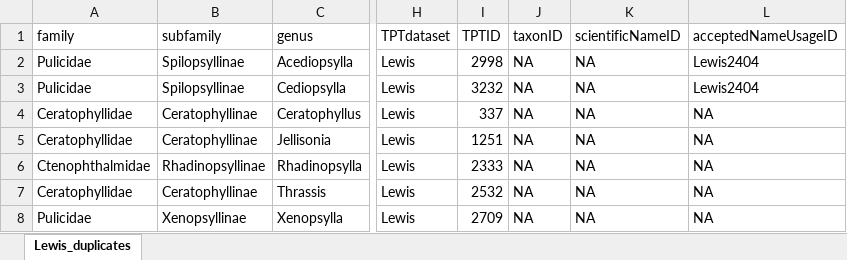
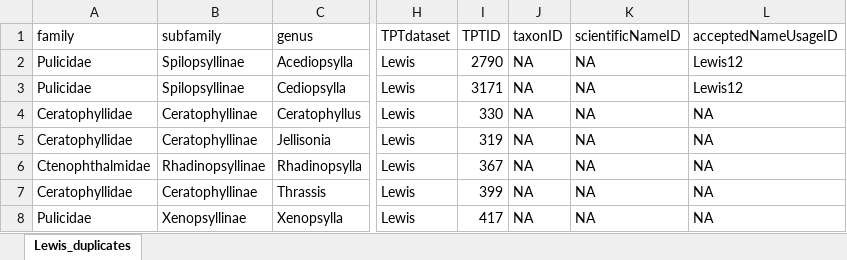
Before and after one commit to Jegelewicz/tpt-siphonaptera, an Excel workbook: input/reviewed_duplicates.xlsx, sheet Lewis_duplicates, drawn as a sheet; only a part is shown, gaps mark what is left out; values as stored, in another font and other column widths than the file's, no borders; the diff names each change by its address in the sheet, - before the commit and + after, or states it on an @@ line.

```diff
--- a/input/reviewed_duplicates.xlsx (sheet Lewis_duplicates)
+++ b/input/reviewed_duplicates.xlsx (sheet Lewis_duplicates)
-I2 (TPTID): 2998
+I2 (TPTID): 2790
-L2:L3 (acceptedNameUsageID): Lewis2404
+L2:L3 (acceptedNameUsageID): Lewis12
-I3 (TPTID): 3232
+I3 (TPTID): 3171
-I4 (TPTID): 337
+I4 (TPTID): 330
-I5 (TPTID): 1251
+I5 (TPTID): 319
-I6 (TPTID): 2333
+I6 (TPTID): 367
-I7 (TPTID): 2532
+I7 (TPTID): 399
-I8 (TPTID): 2709
+I8 (TPTID): 417
```
Also changed, not shown: input/GBIF_Siphonaptera.xlsx, input/Lewis_removed.xlsx, 16 other files.
